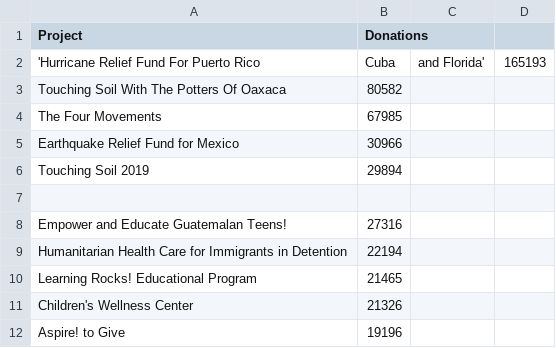
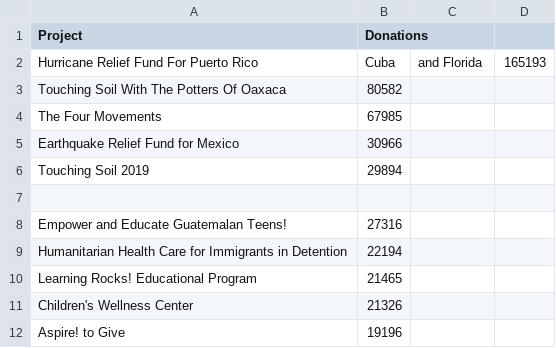
Before and after one commit to juliafredenburg/juliafredenburg.github.io, a CSV file: hipgive/projects/top_projects/top_projects.csv, drawn as a sheet.

Commit message:
update data

```diff
--- a/hipgive/projects/top_projects/top_projects.csv
+++ b/hipgive/projects/top_projects/top_projects.csv
@@ -1,3 +1,3 @@
 Project,Donations
-'Hurricane Relief Fund For Puerto Rico, Cuba, and Florida',165193
+Hurricane Relief Fund For Puerto Rico, Cuba, and Florida,165193
 Touching Soil With The Potters Of Oaxaca,80582
```
